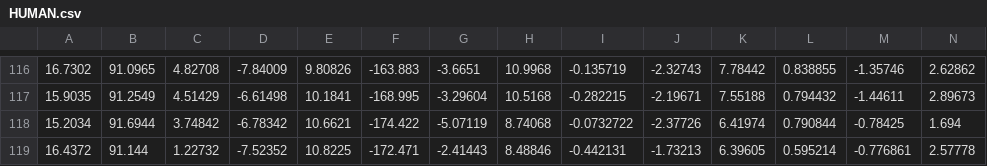
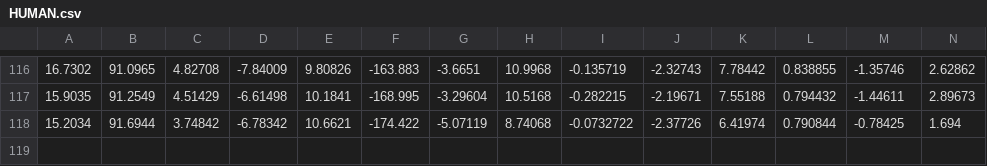
Before and after one commit to JasperRice/NAO-G, a CSV file: Code/human2robot/dataset/HUMAN.csv, drawn as a sheet; only a part is shown, gaps mark what is left out; rows hold the shown columns only; the diff names each change by its address in the sheet, - before the commit and + after, or states it on an @@ line.

Commit message:
Remove one human gesture that is not reproduced by NAO

```diff
--- a/Code/human2robot/dataset/HUMAN.csv
+++ b/Code/human2robot/dataset/HUMAN.csv
-row 119: 16.4372 | 91.144 | 1.22732 | -7.52352 | 10.8225 | -172.471 | -2.41443 | 8.48846 | -0.442131 | -1.73213 | 6.39605 | 0.595214 | -0.776861 | 2.57778
```
Also changed, not shown: 3 other files.
